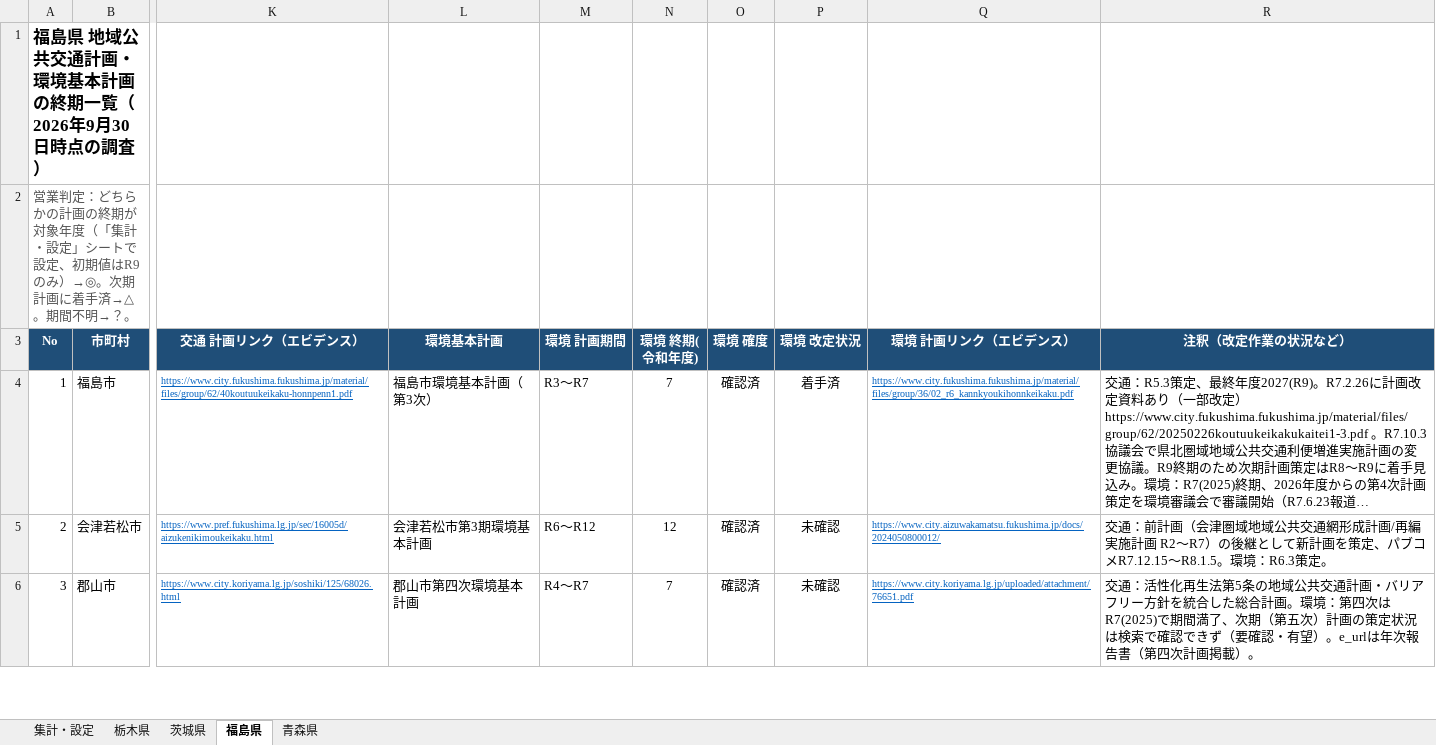
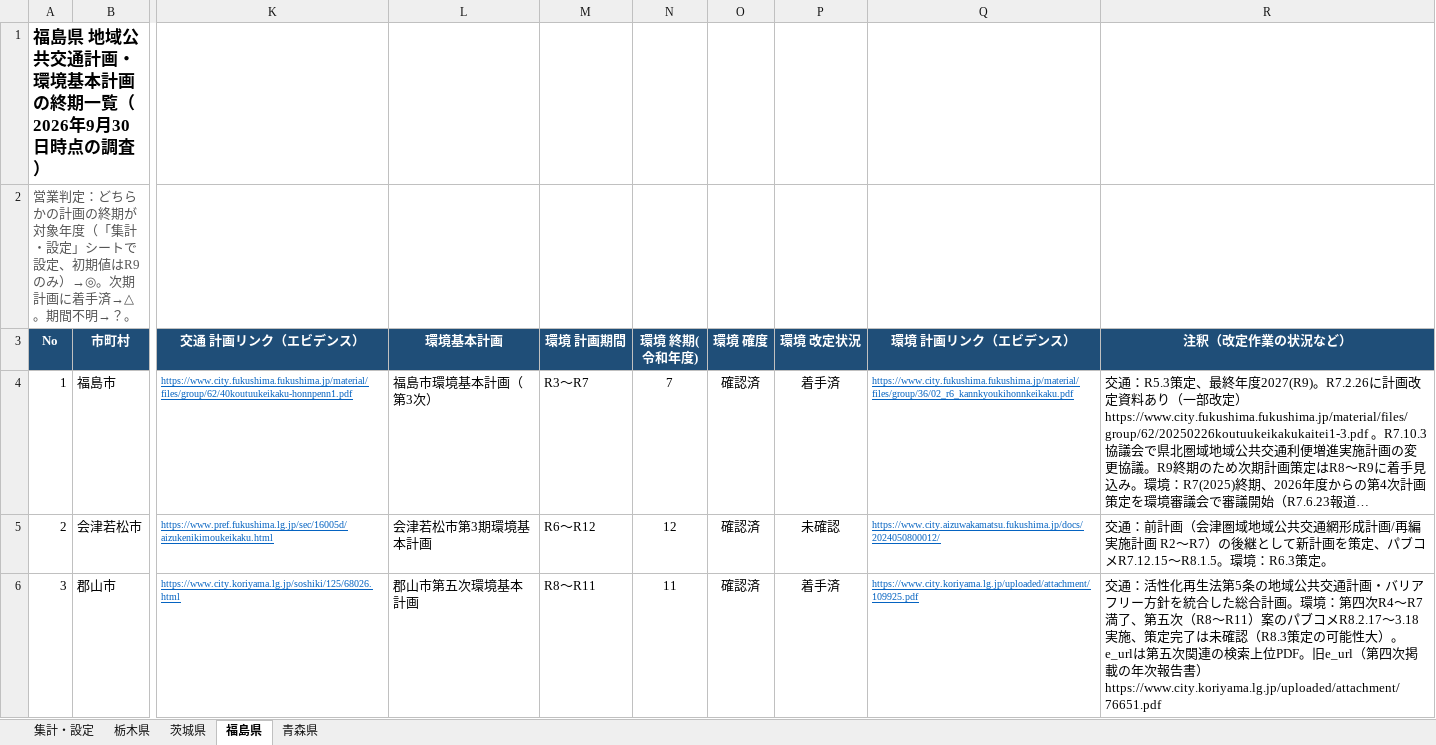
Before and after one commit to matsuazwaakira/matsuazwaakira, an Excel workbook: research/自治体_公共交通計画_環境基本計画_終期一覧_2026-09.xlsx, sheet 福島県, drawn as a sheet; only a part is shown, gaps mark what is left out; long unchanged cells end in …; values as stored, in another font and other column widths than the file's, no borders; conditional formats not drawn; the diff covers the shown part only; the diff names each change by its address in the sheet, - before the commit and + after, or states it on an @@ line.

```diff
--- a/research/自治体_公共交通計画_環境基本計画_終期一覧_2026-09.xlsx (sheet 福島県)
+++ b/research/自治体_公共交通計画_環境基本計画_終期一覧_2026-09.xlsx (sheet 福島県)
-L6 (環境基本計画): 郡山市第四次環境基本計画
+L6 (環境基本計画): 郡山市第五次環境基本計画
-M6 (環境 計画期間): R4〜R7
+M6 (環境 計画期間): R8〜R11
-N6 (環境 終期(令和年度)): 7
+N6 (環境 終期(令和年度)): 11
-P6 (環境 改定状況): 未確認
+P6 (環境 改定状況): 着手済
-Q6 (環境 計画リンク（エビデンス）): https://www.city.koriyama.lg.jp/uploaded/attachment/76651.pdf
+Q6 (環境 計画リンク（エビデンス）): https://www.city.koriyama.lg.jp/uploaded/attachment/109925.pdf
-R6 (注釈（改定作業の状況など）): …：第四次はR7(2025)で期間満了、次期（第五次）計画の策定状況は検索で確認できず（要確認・有望）。e_urlは年次報告書（第四次計画掲載）。
+R6 (注釈（改定作業の状況など）): …：第四次R4〜R7満了、第五次（R8〜R11）案のパブコメR8.2.17〜3.18実施、策定完了は未確認（R8.3策定の可能性大）。e_urlは第五次関連の検索上位PDF。旧e_url（第四次掲載の年次報告書）https://www.city.koriyama.lg.jp/uploaded/attachment/76651.pdf
```
Also changed, not shown: 73 edited cells and cell formats elsewhere in this sheet, sheet 茨城県, sheet 青森県.
